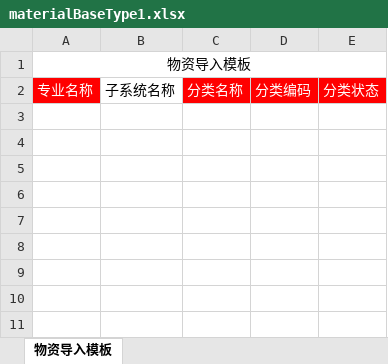
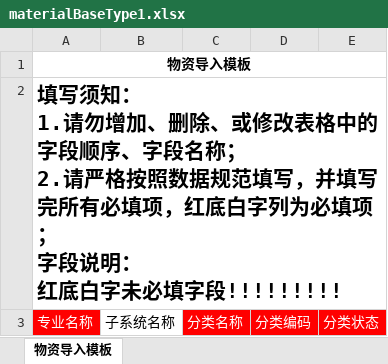
Before and after one commit to shixiansen1999/aiurt, an Excel workbook: aiurt-module-system/src/main/resources/templates/materialBaseType1.xlsx, sheet 物资导入模板, drawn as a sheet; values as stored, in another font and other column widths than the file's, no borders; ↵ is a line break in a cell; the diff names each change by its address in the sheet, - before the commit and + after, or states it on an @@ line.

```diff
--- a/aiurt-module-system/src/main/resources/templates/materialBaseType1.xlsx (sheet 物资导入模板)
+++ b/aiurt-module-system/src/main/resources/templates/materialBaseType1.xlsx (sheet 物资导入模板)
-A1 bold: off
+A1 bold: on
+row 2: 填写须知： ↵ 1.请勿增加、删除、或修改表格中的字段顺序、字段名称； ↵ 2.请严格按照数据规范填写，并填写完所有必填项，红底白字列为必填项； ↵ 字段说明： ↵ 红底白字未必填字段!!!!!!!!!
```
Also changed, not shown: aiurt-module-system/src/main/resources/templates/csSafetyAttention.xlsx, aiurt-module-system/src/main/resources/templates/materialBase1.xlsx, 6 other files.
